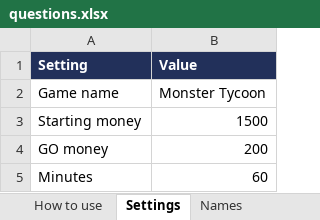
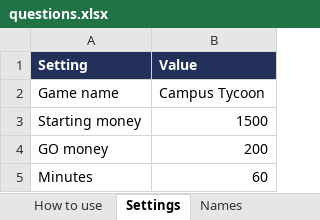
Before and after one commit to JonathanWalsh1999/MonopolyStyleBoardGameForIglooCAVE, an Excel workbook: questions.xlsx, sheet Settings, drawn as a sheet; values as stored, in another font and other column widths than the file's, no borders; the diff names each change by its address in the sheet, - before the commit and + after, or states it on an @@ line.

```diff
--- a/questions.xlsx (sheet Settings)
+++ b/questions.xlsx (sheet Settings)
-B2 (Value): Monster Tycoon
+B2 (Value): Campus Tycoon
```
Also changed, not shown: 18 other files.
